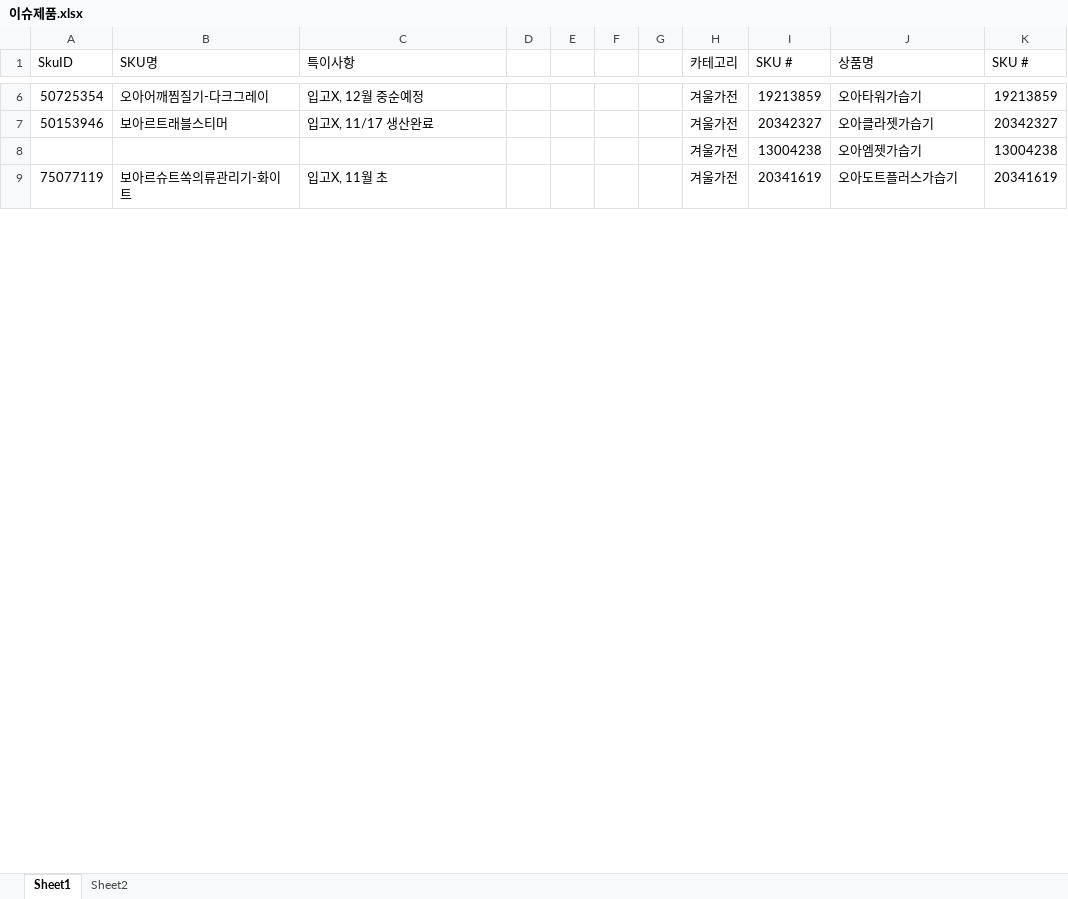
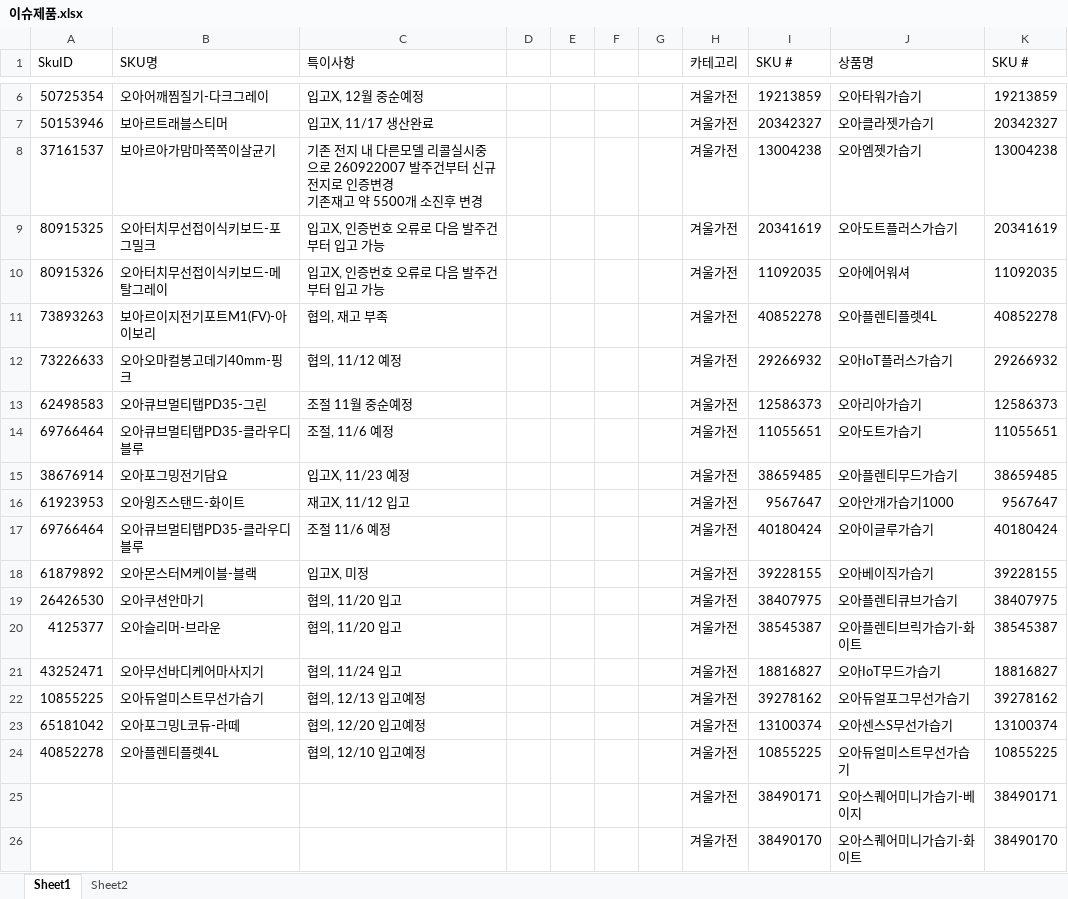
Before and after one commit to tolmjj10/coupang-po, an Excel workbook: data/이슈제품.xlsx, sheet Sheet1, drawn as a sheet; only a part is shown, gaps mark what is left out; values as stored, in another font and other column widths than the file's, no borders; conditional formats not drawn; ↵ is a line break in a cell; the diff covers the shown part only; the diff names each change by its address in the sheet, - before the commit and + after, or states it on an @@ line.

Commit message:
이슈제품 동기화 + 추가: 10855225·65181042·40852278 (협의 입고예정)

```diff
--- a/data/이슈제품.xlsx (sheet Sheet1)
+++ b/data/이슈제품.xlsx (sheet Sheet1)
-A8 (SkuID): (empty)
+A8 (SkuID): 37161537
-B8 (SKU명): (empty)
+B8 (SKU명): 보아르아가맘마쪽쪽이살균기
-C8 (특이사항): (empty)
+C8 (특이사항): 기존 전지 내 다른모델 리콜실시중으로 260922007 발주건부터 신규전지로 인증변경 ↵ 기존재고 약 5500개 소진후 변경
-A9 (SkuID): 75077119
+A9 (SkuID): 80915325
-B9 (SKU명): 보아르슈트쏙의류관리기-화이트
+B9 (SKU명): 오아터치무선접이식키보드-포그밀크
-C9 (특이사항): 입고X, 11월 초
+C9 (특이사항): 입고X, 인증번호 오류로 다음 발주건부터 입고 가능
+row 10: 80915326 | 오아터치무선접이식키보드-메탈그레이 | 입고X, 인증번호 오류로 다음 발주건부터 입고 가능 |  |  |  |  | 겨울가전 | 11092035 | 오아에어워셔 | 11092035
+row 11: 73893263 | 보아르이지전기포트M1(FV)-아이보리 | 협의, 재고 부족 |  |  |  |  | 겨울가전 | 40852278 | 오아플렌티플렛4L | 40852278
+row 12: 73226633 | 오아오마컬봉고데기40mm-핑크 | 협의, 11/12 예정 |  |  |  |  | 겨울가전 | 29266932 | 오아IoT플러스가습기 | 29266932
+row 13: 62498583 | 오아큐브멀티탭PD35-그린 | 조절 11월 중순예정 |  |  |  |  | 겨울가전 | 12586373 | 오아리아가습기 | 12586373
+row 14: 69766464 | 오아큐브멀티탭PD35-클라우디블루 | 조절, 11/6 예정 |  |  |  |  | 겨울가전 | 11055651 | 오아도트가습기 | 11055651
+row 15: 38676914 | 오아포그밍전기담요 | 입고X, 11/23 예정 |  |  |  |  | 겨울가전 | 38659485 | 오아플렌티무드가습기 | 38659485
+row 16: 61923953 | 오아윙즈스탠드-화이트 | 재고X, 11/12 입고 |  |  |  |  | 겨울가전 | 9567647 | 오아안개가습기1000 | 9567647
+row 17: 69766464 | 오아큐브멀티탭PD35-클라우디블루 | 조절 11/6 예정 |  |  |  |  | 겨울가전 | 40180424 | 오아이글루가습기 | 40180424
+row 18: 61879892 | 오아몬스터M케이블-블랙 | 입고X, 미정 |  |  |  |  | 겨울가전 | 39228155 | 오아베이직가습기 | 39228155
+row 19: 26426530 | 오아쿠션안마기 | 협의, 11/20 입고 |  |  |  |  | 겨울가전 | 38407975 | 오아플렌티큐브가습기 | 38407975
+row 20: 4125377 | 오아슬리머-브라운 | 협의, 11/20 입고 |  |  |  |  | 겨울가전 | 38545387 | 오아플렌티브릭가습기-화이트 | 38545387
+row 21: 43252471 | 오아무선바디케어마사지기 | 협의, 11/24 입고 |  |  |  |  | 겨울가전 | 18816827 | 오아IoT무드가습기 | 18816827
+row 22: 10855225 | 오아듀얼미스트무선가습기 | 협의, 12/13 입고예정 |  |  |  |  | 겨울가전 | 39278162 | 오아듀얼포그무선가습기 | 39278162
+row 23: 65181042 | 오아포그밍L코듀-라떼 | 협의, 12/20 입고예정 |  |  |  |  | 겨울가전 | 13100374 | 오아센스S무선가습기 | 13100374
+row 24: 40852278 | 오아플렌티플렛4L | 협의, 12/10 입고예정 |  |  |  |  | 겨울가전 | 10855225 | 오아듀얼미스트무선가습기 | 10855225
+row 25:  |  |  |  |  |  |  | 겨울가전 | 38490171 | 오아스퀘어미니가습기-베이지 | 38490171
+row 26:  |  |  |  |  |  |  | 겨울가전 | 38490170 | 오아스퀘어미니가습기-화이트 | 38490170
```
Also changed, not shown: 14 added rows, 31 removed rows, 609 edited cells and cell formats elsewhere in this sheet, sheet Sheet2.
